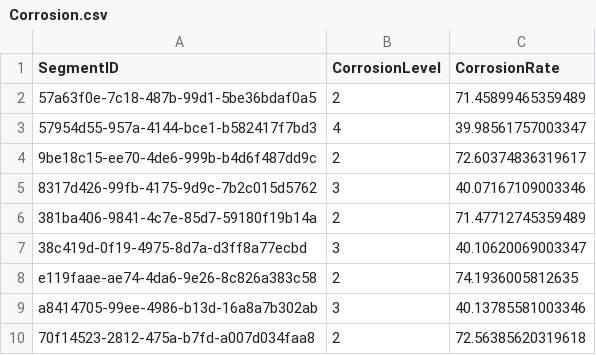
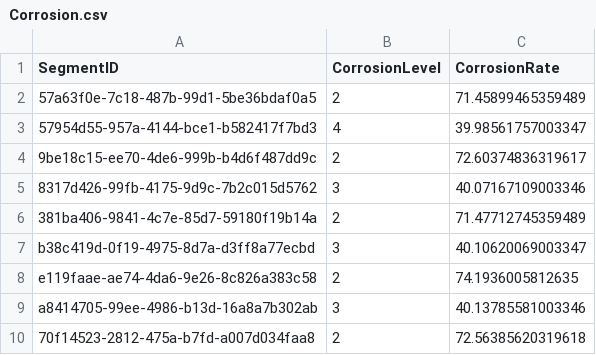
Before and after one commit to Yskria/M3DMiB, a CSV file: Corrosion.csv, drawn as a sheet; only a part is shown.

```diff
--- a/Corrosion.csv
+++ b/Corrosion.csv
@@ -6,3 +6,3 @@ SegmentID,CorrosionLevel,CorrosionRate
 381ba406-9841-4c7e-85d7-59180f19b14a,2,71.47712745359489
-38c419d-0f19-4975-8d7a-d3ff8a77ecbd,3,40.10620069003347
+b38c419d-0f19-4975-8d7a-d3ff8a77ecbd,3,40.10620069003347
 e119faae-ae74-4da6-9e26-8c826a383c58,2,74.1936005812635
```
Also changed, not shown: 1 other file.
